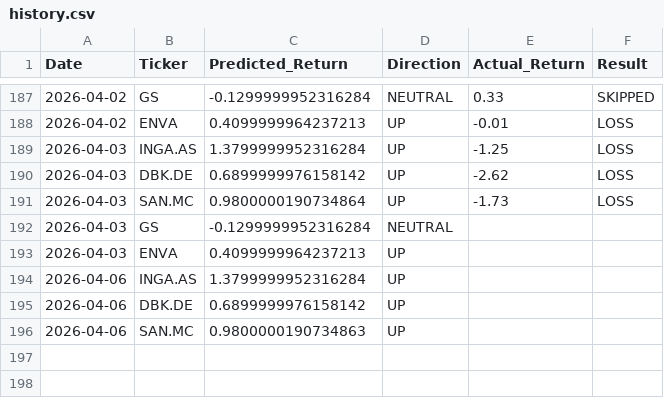
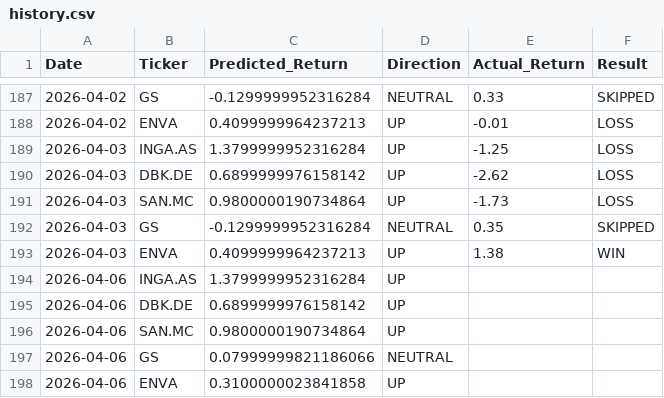
Before and after one commit to dimos-xe/stock-prediction-bot, a CSV file: history.csv, drawn as a sheet; only a part is shown, gaps mark what is left out.

Commit message:
📈 Update US prediction history [skip ci]

```diff
--- a/history.csv
+++ b/history.csv
@@ -191,6 +191,8 @@ Date,Ticker,Predicted_Return,Direction,Actual_Return,Result
 2026-04-03,SAN.MC,0.9800000190734864,UP,-1.73,LOSS
-2026-04-03,GS,-0.1299999952316284,NEUTRAL,,
-2026-04-03,ENVA,0.4099999964237213,UP,,
+2026-04-03,GS,-0.1299999952316284,NEUTRAL,0.35,SKIPPED
+2026-04-03,ENVA,0.4099999964237213,UP,1.38,WIN
 2026-04-06,INGA.AS,1.3799999952316284,UP,,
 2026-04-06,DBK.DE,0.6899999976158142,UP,,
-2026-04-06,SAN.MC,0.9800000190734863,UP,,
+2026-04-06,SAN.MC,0.9800000190734864,UP,,
+2026-04-06,GS,0.07999999821186066,NEUTRAL,,
+2026-04-06,ENVA,0.3100000023841858,UP,,
```
